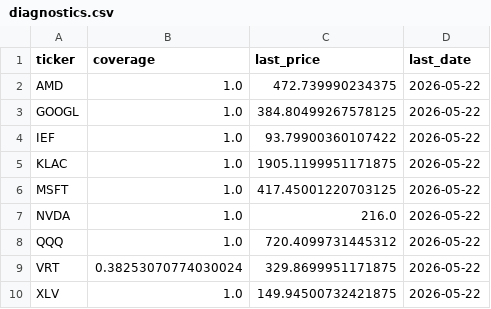
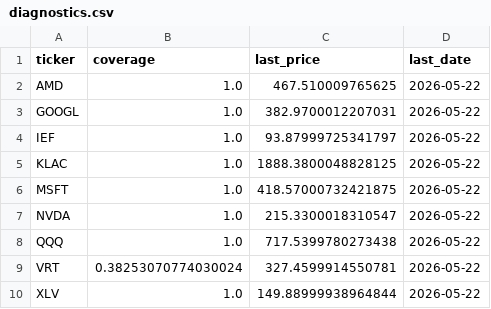
Before and after one commit to calinardeleanu88/tech-rotation-system, a CSV file: outputs/diagnostics.csv, drawn as a sheet.

```diff
--- a/outputs/diagnostics.csv
+++ b/outputs/diagnostics.csv
@@ -1,10 +1,10 @@
 ticker,coverage,last_price,last_date
-AMD,1.0,472.739990234375,2026-05-22
-GOOGL,1.0,384.80499267578125,2026-05-22
-IEF,1.0,93.79900360107422,2026-05-22
-KLAC,1.0,1905.1199951171875,2026-05-22
-MSFT,1.0,417.45001220703125,2026-05-22
-NVDA,1.0,216.0,2026-05-22
-QQQ,1.0,720.4099731445312,2026-05-22
-VRT,0.38253070774030024,329.8699951171875,2026-05-22
-XLV,1.0,149.94500732421875,2026-05-22
+AMD,1.0,467.510009765625,2026-05-22
+GOOGL,1.0,382.9700012207031,2026-05-22
+IEF,1.0,93.87999725341797,2026-05-22
+KLAC,1.0,1888.3800048828125,2026-05-22
+MSFT,1.0,418.57000732421875,2026-05-22
+NVDA,1.0,215.3300018310547,2026-05-22
+QQQ,1.0,717.5399780273438,2026-05-22
+VRT,0.38253070774030024,327.4599914550781,2026-05-22
+XLV,1.0,149.88999938964844,2026-05-22
```
Also changed, not shown: outputs/equity.csv, outputs/recent_exec_weights.csv, 2 other files.
